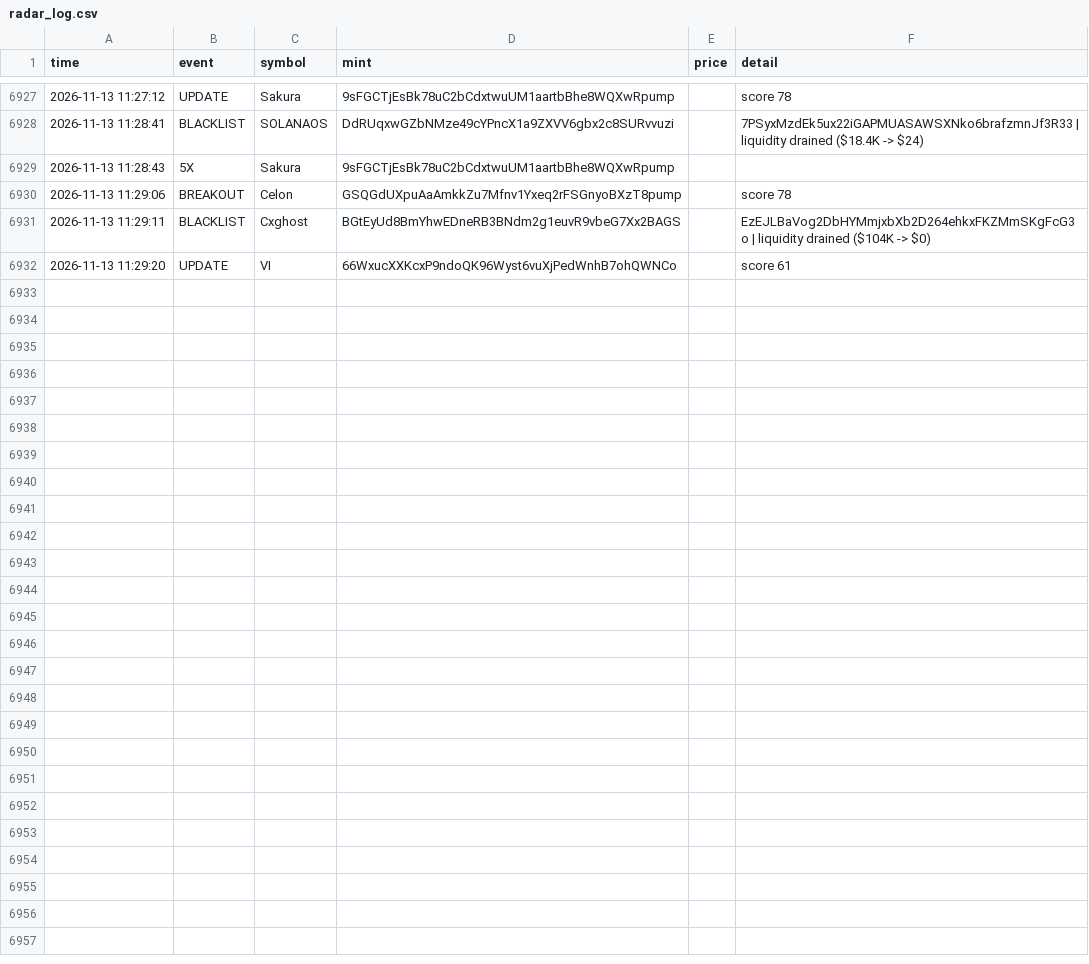
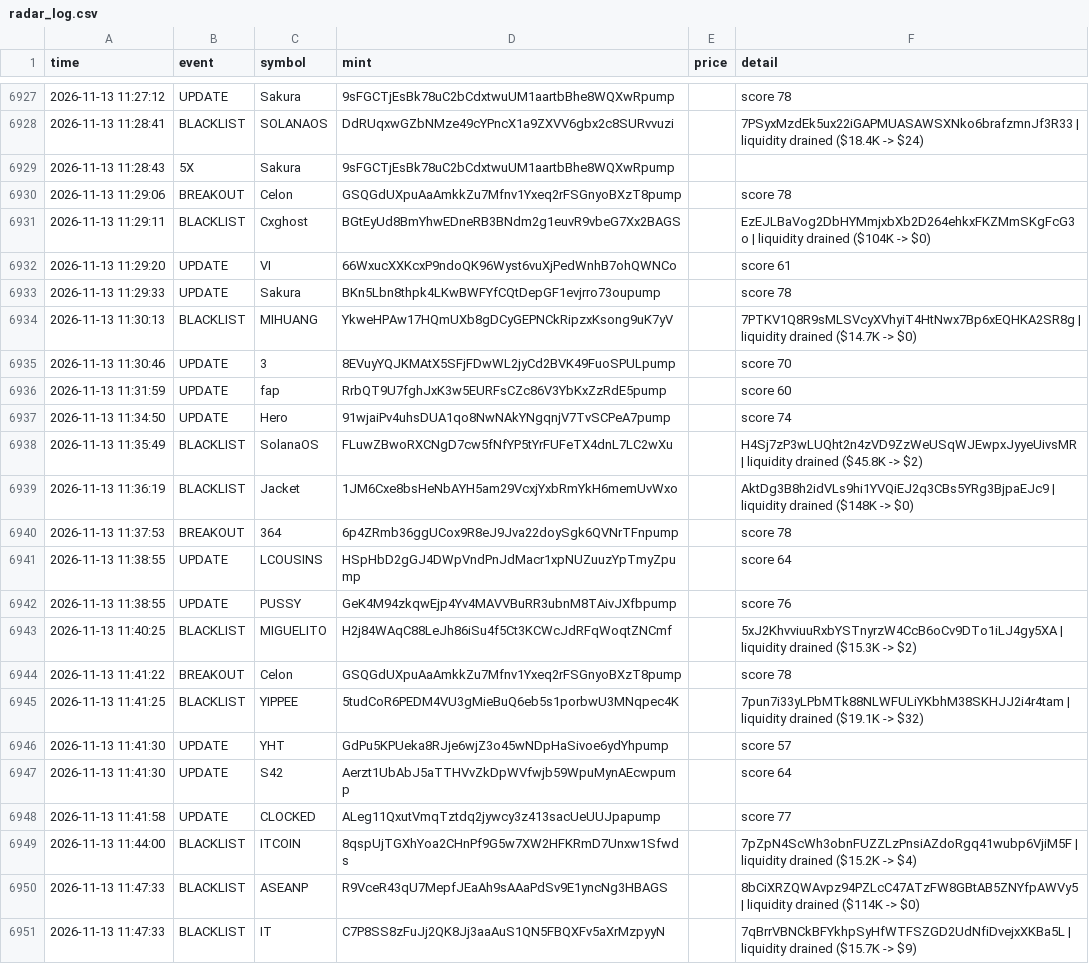
Before and after one commit to kaehwyn/signals, a CSV file: radar_log.csv, drawn as a sheet; only a part is shown, gaps mark what is left out; the diff covers the shown part only.

```diff
--- a/radar_log.csv
+++ b/radar_log.csv
@@ -6932 +6932,20 @@ time,event,symbol,mint,price,detail
 2026-11-13 11:29:20,UPDATE,VI,66WxucXXKcxP9ndoQK96Wyst6vuXjPedWnhB7ohQWNCo,,score 61
+2026-11-13 11:29:33,UPDATE,Sakura,BKn5Lbn8thpk4LKwBWFYfCQtDepGF1evjrro73oupump,,score 78
+2026-11-13 11:30:13,BLACKLIST,MIHUANG,YkweHPAw17HQmUXb8gDCyGEPNCkRipzxKsong9uK7yV,,7PTKV1Q8R9sMLSVcyXVhyiT4HtNwx7Bp6xEQHKA2SR8g | liquidity drained ($14.7K -> $0)
+2026-11-13 11:30:46,UPDATE,3,8EVuyYQJKMAtX5SFjFDwWL2jyCd2BVK49FuoSPULpump,,score 70
+2026-11-13 11:31:59,UPDATE,fap,RrbQT9U7fghJxK3w5EURFsCZc86V3YbKxZzRdE5pump,,score 60
+2026-11-13 11:34:50,UPDATE,Hero,91wjaiPv4uhsDUA1qo8NwNAkYNgqnjV7TvSCPeA7pump,,score 74
+2026-11-13 11:35:49,BLACKLIST,SolanaOS,FLuwZBwoRXCNgD7cw5fNfYP5tYrFUFeTX4dnL7LC2wXu,,H4Sj7zP3wLUQht2n4zVD9ZzWeUSqWJEwpxJyyeUivsMR | liquidity drained ($45.8K -> $2)
+2026-11-13 11:36:19,BLACKLIST,Jacket,1JM6Cxe8bsHeNbAYH5am29VcxjYxbRmYkH6memUvWxo,,AktDg3B8h2idVLs9hi1YVQiEJ2q3CBs5YRg3BjpaEJc9 | liquidity drained ($148K -> $0)
+2026-11-13 11:37:53,BREAKOUT,364,6p4ZRmb36ggUCox9R8eJ9Jva22doySgk6QVNrTFnpump,,score 78
+2026-11-13 11:38:55,UPDATE,LCOUSINS,HSpHbD2gGJ4DWpVndPnJdMacr1xpNUZuuzYpTmyZpump,,score 64
+2026-11-13 11:38:55,UPDATE,PUSSY,GeK4M94zkqwEjp4Yv4MAVVBuRR3ubnM8TAivJXfbpump,,score 76
+2026-11-13 11:40:25,BLACKLIST,MIGUELITO,H2j84WAqC88LeJh86iSu4f5Ct3KCWcJdRFqWoqtZNCmf,,5xJ2KhvviuuRxbYSTnyrzW4CcB6oCv9DTo1iLJ4gy5XA | liquidity drained ($15.3K -> $2)
+2026-11-13 11:41:22,BREAKOUT,Celon,GSQGdUXpuAaAmkkZu7Mfnv1Yxeq2rFSGnyoBXzT8pump,,score 78
+2026-11-13 11:41:25,BLACKLIST,YIPPEE,5tudCoR6PEDM4VU3gMieBuQ6eb5s1porbwU3MNqpec4K,,7pun7i33yLPbMTk88NLWFULiYKbhM38SKHJJ2i4r4tam | liquidity drained ($19.1K -> $32)
+2026-11-13 11:41:30,UPDATE,YHT,GdPu5KPUeka8RJje6wjZ3o45wNDpHaSivoe6ydYhpump,,score 57
+2026-11-13 11:41:30,UPDATE,S42,Aerzt1UbAbJ5aTTHVvZkDpWVfwjb59WpuMynAEcwpump,,score 64
+2026-11-13 11:41:58,UPDATE,CLOCKED,ALeg11QxutVmqTztdq2jywcy3z413sacUeUUJpapump,,score 77
+2026-11-13 11:44:00,BLACKLIST,ITCOIN,8qspUjTGXhYoa2CHnPf9G5w7XW2HFKRmD7Unxw1Sfwds,,7pZpN4ScWh3obnFUZZLzPnsiAZdoRgq41wubp6VjiM5F | liquidity drained ($15.2K -> $4)
+2026-11-13 11:47:33,BLACKLIST,ASEANP,R9VceR43qU7MepfJEaAh9sAAaPdSv9E1yncNg3HBAGS,,8bCiXRZQWAvpz94PZLcC47ATzFW8GBtAB5ZNYfpAWVy5 | liquidity drained ($114K -> $0)
+2026-11-13 11:47:33,BLACKLIST,IT,C7P8SS8zFuJj2QK8Jj3aaAuS1QN5FBQXFv5aXrMzpyyN,,7qBrrVBNCkBFYkhpSyHfWTFSZGD2UdNfiDvejxXKBa5L | liquidity drained ($15.7K -> $9)
```
Also changed, not shown: 21 added rows elsewhere in this file, 3 other files.
